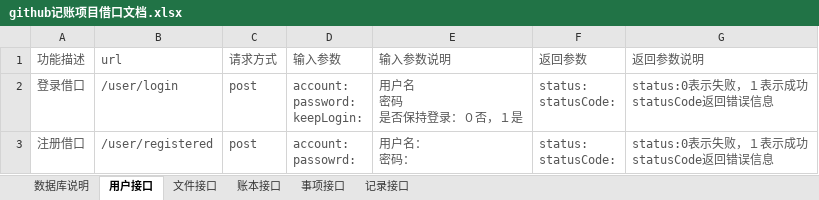
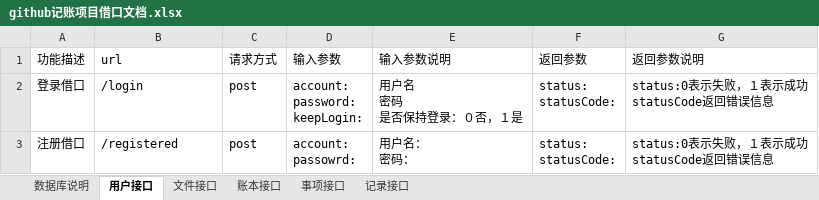
Before and after one commit to haogit1024/springtest, an Excel workbook: github记账项目借口文档.xlsx, sheet 用户接口, drawn as a sheet; values as stored, in another font and other column widths than the file's, no borders; the diff names each change by its address in the sheet, - before the commit and + after, or states it on an @@ line.

```diff
--- a/github记账项目借口文档.xlsx (sheet 用户接口)
+++ b/github记账项目借口文档.xlsx (sheet 用户接口)
-A1:G3 text colour: #555555
+A1:G3 text colour: black
-B2 (url): /user/login
+B2 (url): /login
-B3 (url): /user/registered
+B3 (url): /registered
```
Also changed, not shown: sheet 数据库说明, sheet 文件接口, sheet 记录接口, sheet 账本接口, sheet 事项接口, 6 other files.
